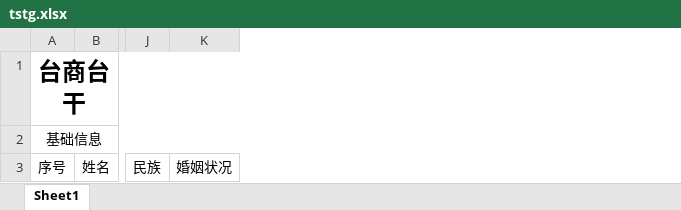
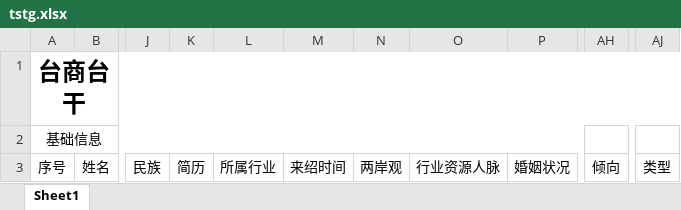
Before and after one commit to ArcherLuo233/election-s-prediction, an Excel workbook: template/tstg.xlsx, sheet Sheet1, drawn as a sheet; only a part is shown, gaps mark what is left out; values as stored, in another font and other column widths than the file's, no borders; the diff names each change by its address in the sheet, - before the commit and + after, or states it on an @@ line.

```diff
--- a/template/tstg.xlsx (sheet Sheet1)
+++ b/template/tstg.xlsx (sheet Sheet1)
+column K, row 3: 简历
+column L, row 3: 所属行业
+column M, row 3: 来绍时间
+column N, row 3: 两岸观
+column O, row 3: 行业资源人脉
+column AH, row 3: 倾向
+column AJ, row 3: 类型
```
Also changed, not shown: template/gwtz_ty.xlsx, template/lftz_ty.xlsx, 6 other files.
